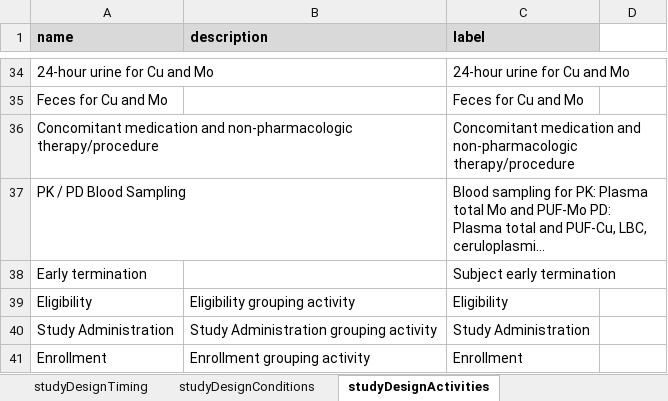
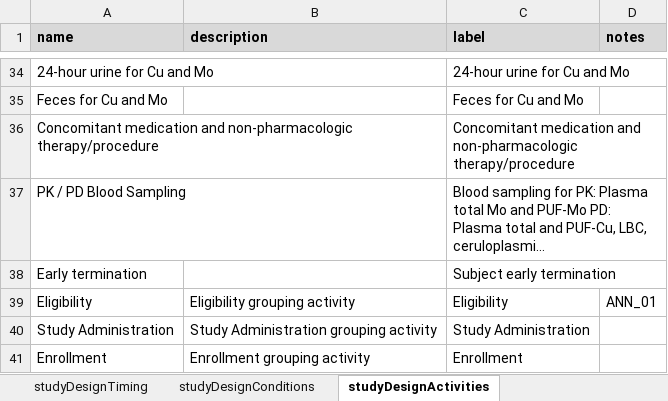
Before and after one commit to data4knowledge/usdm_data, an Excel workbook: source_data/protocols/NCT04573309/NCT04573309.xlsx, sheet studyDesignActivities, drawn as a sheet; only a part is shown, gaps mark what is left out; long unchanged cells end in …; values as stored, in another font and other column widths than the file's, no borders; the diff names each change by its address in the sheet, - before the commit and + after, or states it on an @@ line.

Commit message:
Add note example

```diff
--- a/source_data/protocols/NCT04573309/NCT04573309.xlsx (sheet studyDesignActivities)
+++ b/source_data/protocols/NCT04573309/NCT04573309.xlsx (sheet studyDesignActivities)
-D1: (empty)
+D1: notes
-D1 fill: none
+D1 fill: #D9D9D9
-D39 (notes): (empty)
+D39 (notes): ANN_01
```
Also changed, not shown: other sheet tabs, 2 other files.
